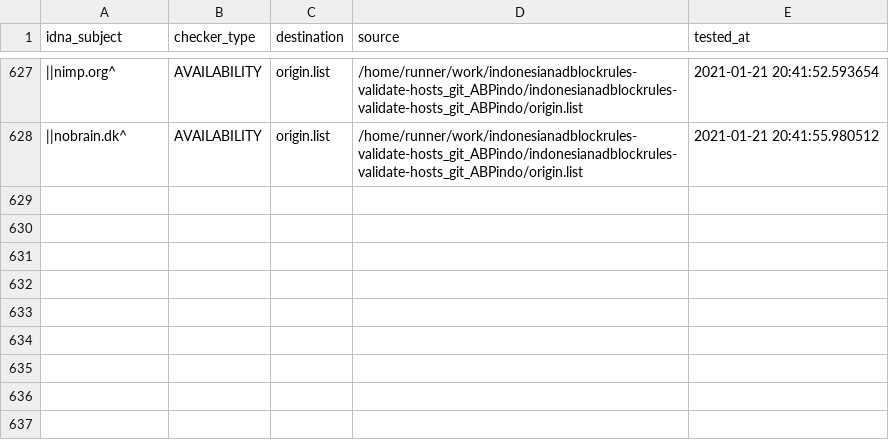
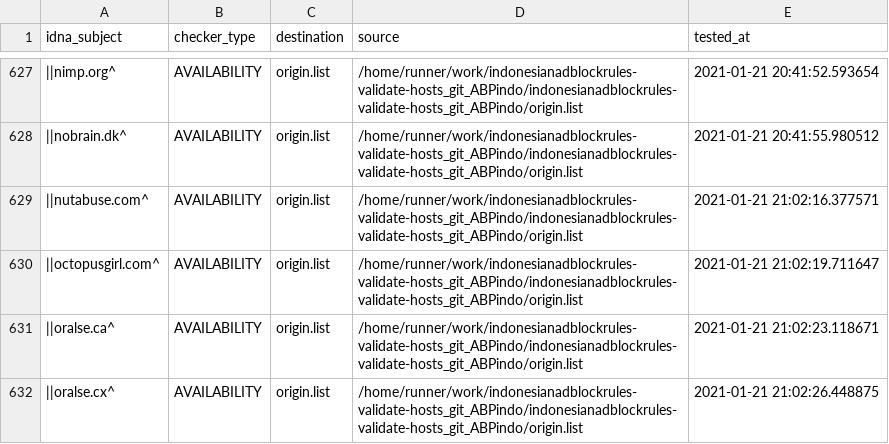
Before and after one commit to dead-hosts/indonesianadblockrules-validate-hosts_git_ABPindo, a CSV file: .pyfunceble/inactive.csv, drawn as a sheet; only a part is shown, gaps mark what is left out; the diff names each change by its address in the sheet, - before the commit and + after, or states it on an @@ line.

Commit message:
[Autosave][Dead-Hosts::indonesianadblockrules-validate-hosts_git_ABPindo]

```diff
--- a/.pyfunceble/inactive.csv
+++ b/.pyfunceble/inactive.csv
+row 629: ||nutabuse.com^ | AVAILABILITY | origin.list | /home/runner/work/indonesianadblockrules-validate-hosts_git_ABPindo/indonesianadblockrules-validate-hosts_git_ABPindo/origin.list | 2021-01-21 21:02:16.377571
+row 630: ||octopusgirl.com^ | AVAILABILITY | origin.list | /home/runner/work/indonesianadblockrules-validate-hosts_git_ABPindo/indonesianadblockrules-validate-hosts_git_ABPindo/origin.list | 2021-01-21 21:02:19.711647
+row 631: ||oralse.ca^ | AVAILABILITY | origin.list | /home/runner/work/indonesianadblockrules-validate-hosts_git_ABPindo/indonesianadblockrules-validate-hosts_git_ABPindo/origin.list | 2021-01-21 21:02:23.118671
+row 632: ||oralse.cx^ | AVAILABILITY | origin.list | /home/runner/work/indonesianadblockrules-validate-hosts_git_ABPindo/indonesianadblockrules-validate-hosts_git_ABPindo/origin.list | 2021-01-21 21:02:26.448875
```
Also changed, not shown: output/origin.list/continue.csv, 6 other files.
